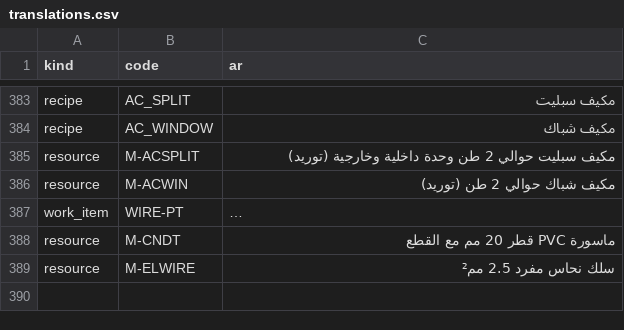
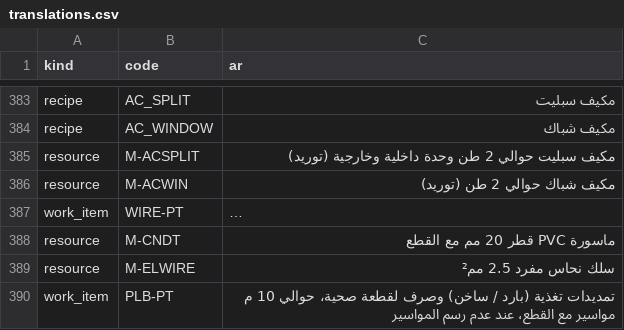
Before and after one commit to uzairbim/bim5d-estimator, a CSV file: data/translations.csv, drawn as a sheet; only a part is shown, gaps mark what is left out; long unchanged cells end in …; the diff names each change by its address in the sheet, - before the commit and + after, or states it on an @@ line.

```diff
--- a/data/translations.csv
+++ b/data/translations.csv
+row 390: work_item | PLB-PT | تمديدات تغذية (بارد / ساخن) وصرف لقطعة صحية، حوالي 10 م مواسير مع القطع، عند عدم رسم المواسير
```
Also changed, not shown: data/norms.csv, data/rates/base_usd.csv, 6 other files.
